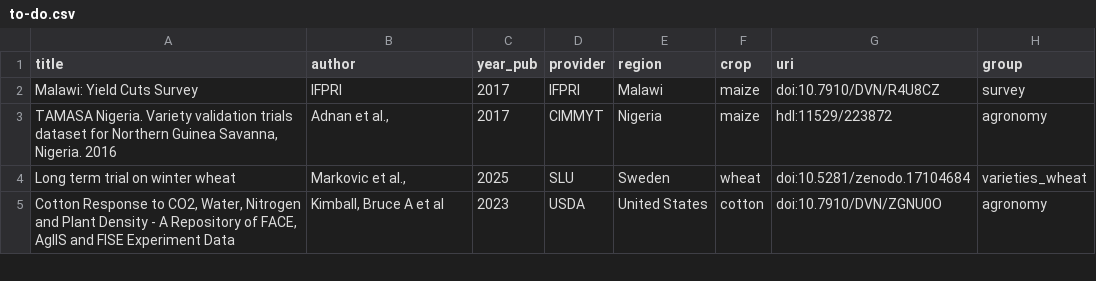
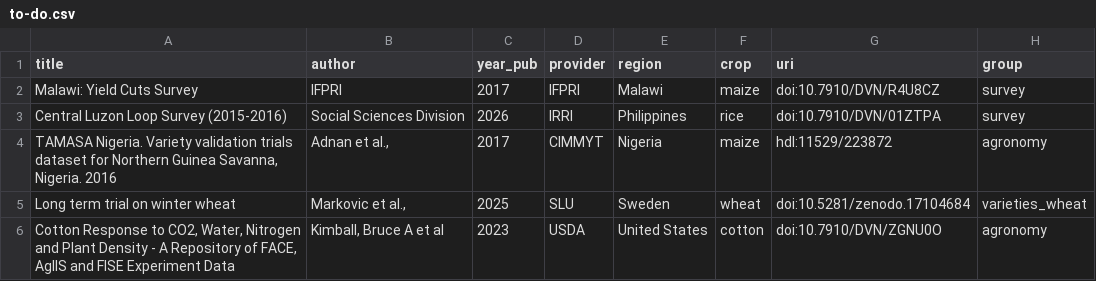
Before and after one commit to carob-data/carob, a CSV file: misc/todo/to-do.csv, drawn as a sheet; only a part is shown.

```diff
--- a/misc/todo/to-do.csv
+++ b/misc/todo/to-do.csv
@@ -2,2 +2,3 @@
 "Malawi: Yield Cuts Survey","IFPRI",2017,"IFPRI","Malawi","maize","doi:10.7910/DVN/R4U8CZ","survey"
+Central Luzon Loop Survey (2015-2016),Social Sciences Division,2026,IRRI,Philippines,rice,doi:10.7910/DVN/01ZTPA,survey
 "TAMASA Nigeria. Variety validation trials dataset for Northern Guinea Savanna, Nigeria. 2016","Adnan et al., ",2017,"CIMMYT","Nigeria","maize","hdl:11529/223872","agronomy"
```
